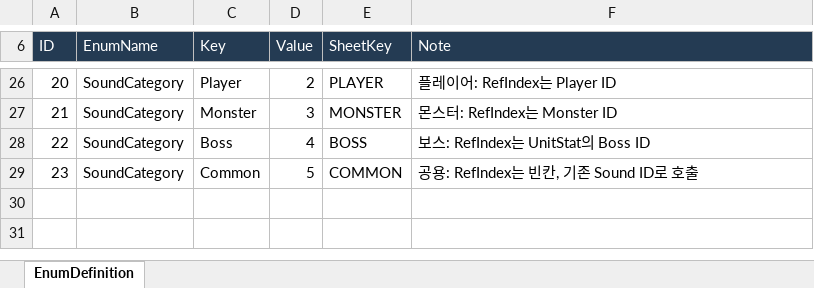
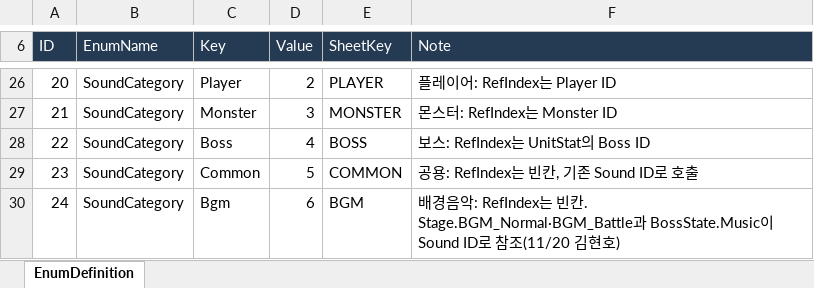
Before and after one commit to hyunho9228-web/DataSheet, an Excel workbook: tables/Enum.xlsx, sheet EnumDefinition, drawn as a sheet; only a part is shown, gaps mark what is left out; values as stored, in another font and other column widths than the file's, no borders; the diff names each change by its address in the sheet, - before the commit and + after, or states it on an @@ line.

```diff
--- a/tables/Enum.xlsx (sheet EnumDefinition)
+++ b/tables/Enum.xlsx (sheet EnumDefinition)
+row 30: 24 | SoundCategory | Bgm | 6 | BGM | 배경음악: RefIndex는 빈칸. Stage.BGM_Normal·BGM_Battle과 BossState.Music이 Sound ID로 참조(11/20 김현호)
```
Also changed, not shown: tables/Sound.xlsx, tables/Stage.xlsx, 2 other files.
